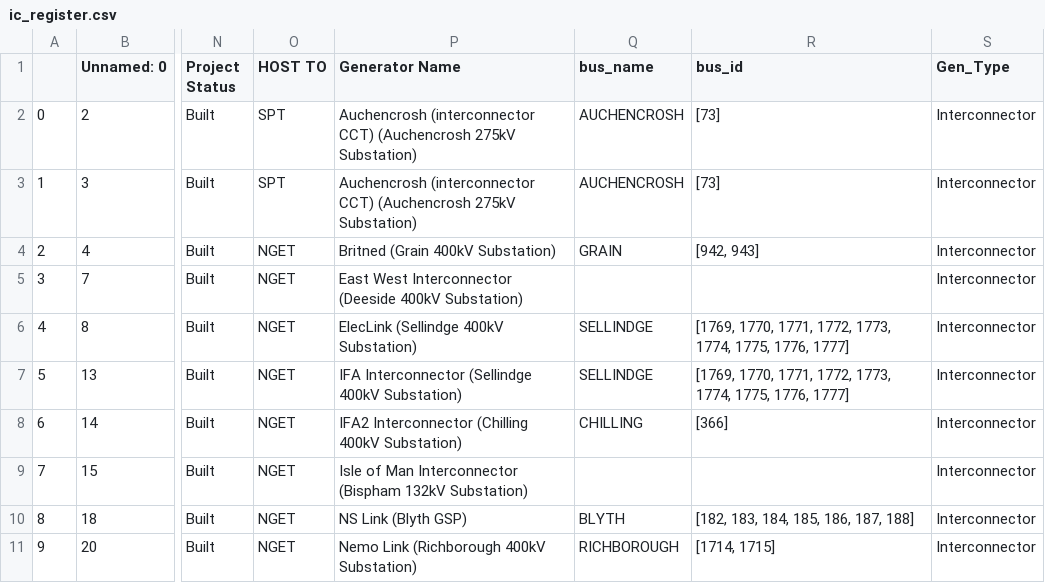
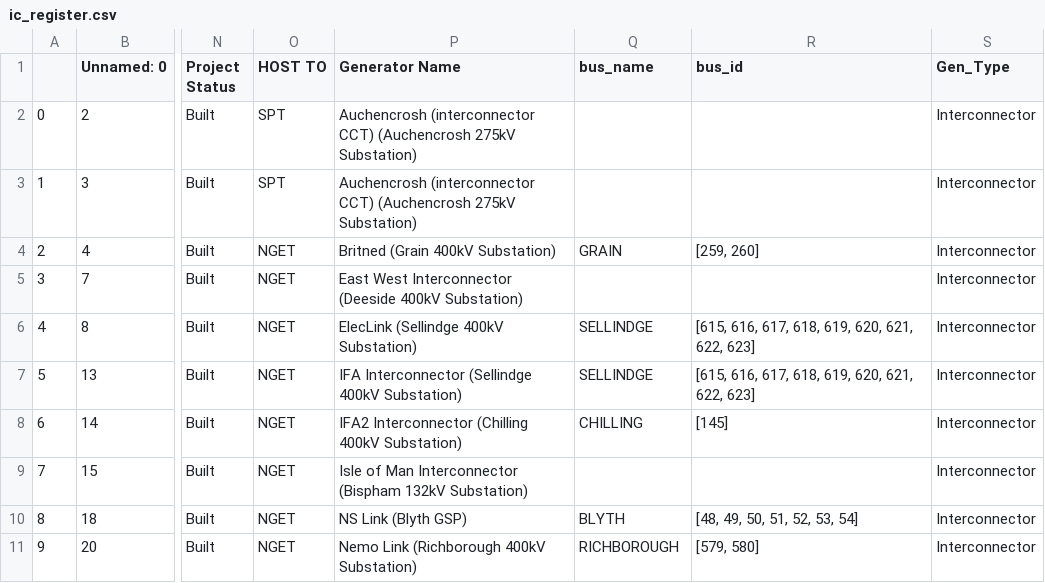
Before and after one commit to codet-glitch/RSAAT, a CSV file: delete/ic_register.csv, drawn as a sheet; only a part is shown, gaps mark what is left out; the diff names each change by its address in the sheet, - before the commit and + after, or states it on an @@ line.

```diff
--- a/delete/ic_register.csv
+++ b/delete/ic_register.csv
-Q2:Q3 (bus_name): AUCHENCROSH
+Q2:Q3 (bus_name): (empty)
-R2:R3 (bus_id): [73]
+R2:R3 (bus_id): (empty)
-R4 (bus_id): [942, 943]
+R4 (bus_id): [259, 260]
-R6:R7 (bus_id): [1769, 1770, 1771, 1772, 1773, 1774, 1775, 1776, 1777]
+R6:R7 (bus_id): [615, 616, 617, 618, 619, 620, 621, 622, 623]
-R8 (bus_id): [366]
+R8 (bus_id): [145]
-R10 (bus_id): [182, 183, 184, 185, 186, 187, 188]
+R10 (bus_id): [48, 49, 50, 51, 52, 53, 54]
-R11 (bus_id): [1714, 1715]
+R11 (bus_id): [579, 580]
```
Also changed, not shown: delete/gsp_demand.csv, 9 other files.
